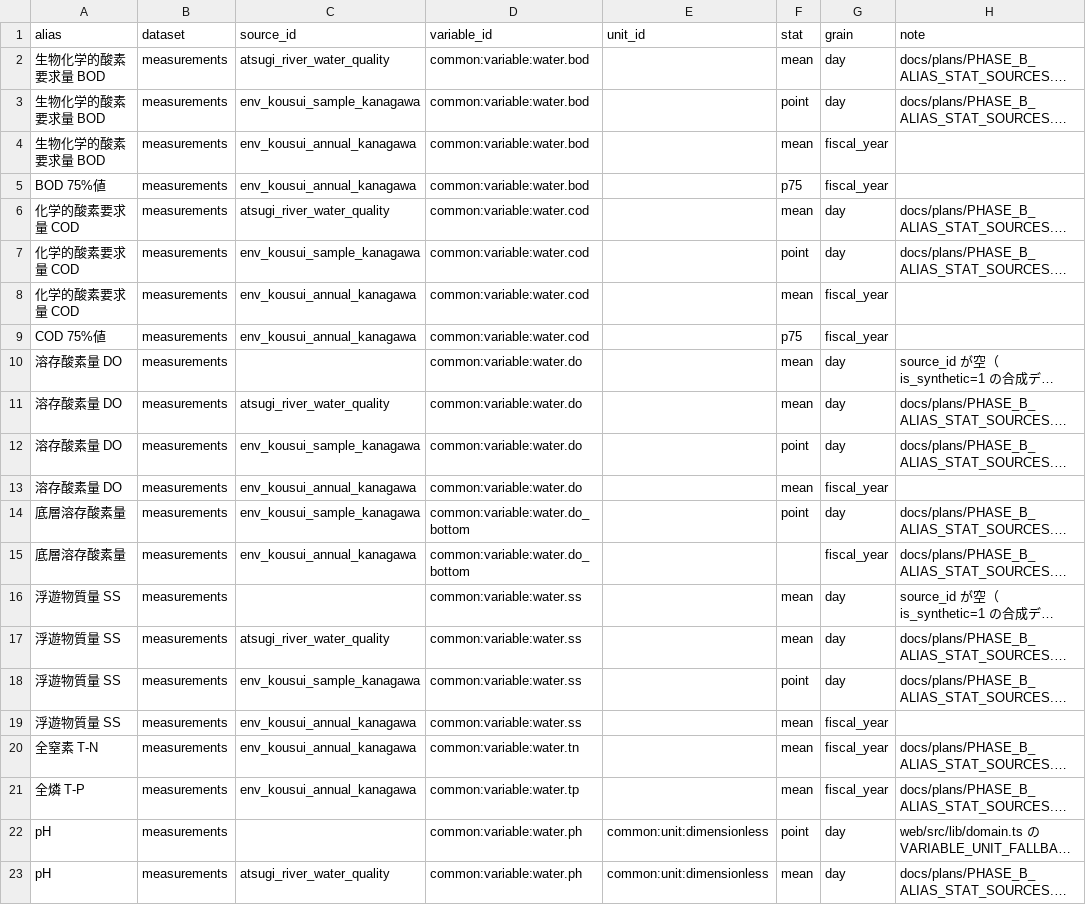
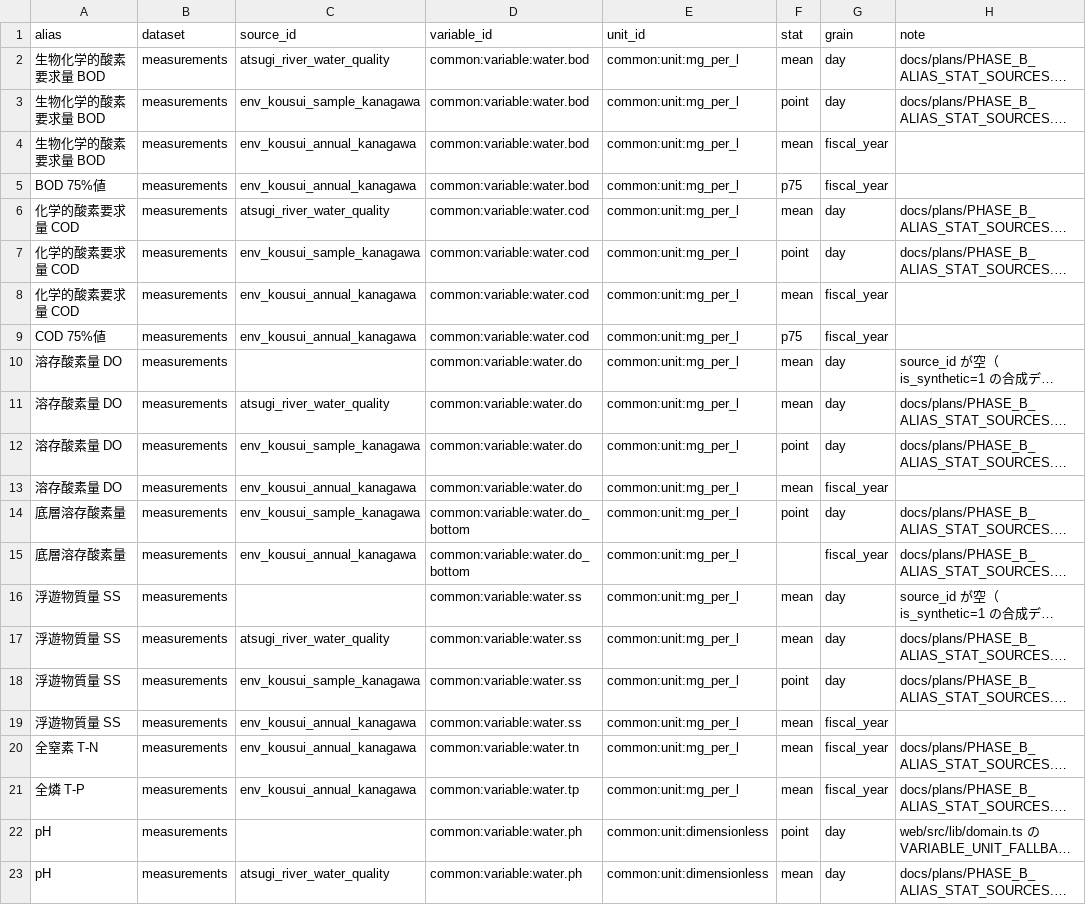
Before and after one commit to yu23ki14/ryuiki-chart, a CSV file: registry/variable_alias.csv, drawn as a sheet; only a part is shown; long unchanged cells end in …; the diff covers the shown part only; the diff names each change by its address in the sheet, - before the commit and + after, or states it on an @@ line.

```diff
--- a/registry/variable_alias.csv
+++ b/registry/variable_alias.csv
-E2:E21 (unit_id): (empty)
+E2:E21 (unit_id): common:unit:mg_per_l
```
Also changed, not shown: 18 edited cells elsewhere in this file, 13 other files.
